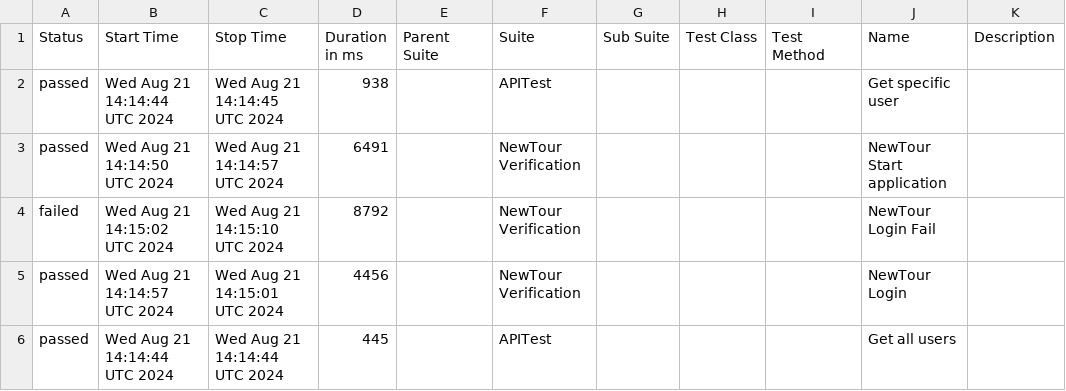
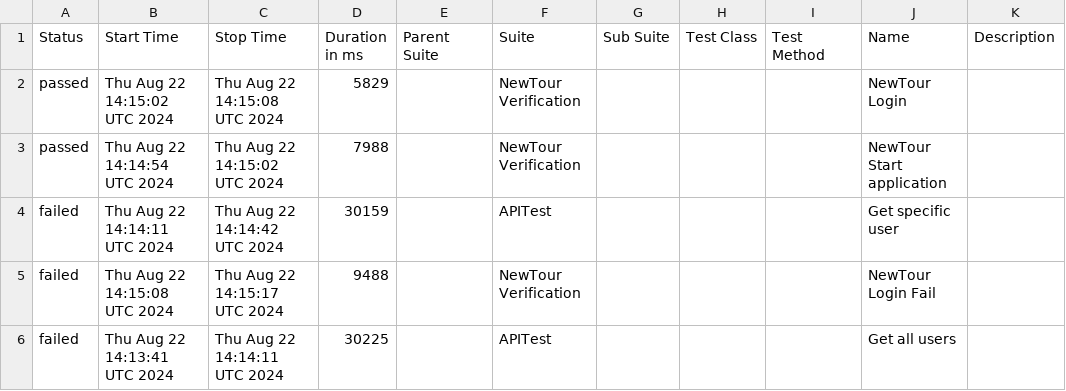
Before and after one commit to Pedrothh/automation-cypress-api-e2e-example, a CSV file: data/suites.csv, drawn as a sheet.

```diff
--- a/data/suites.csv
+++ b/data/suites.csv
@@ -1,6 +1,6 @@
 "Status","Start Time","Stop Time","Duration in ms","Parent Suite","Suite","Sub Suite","Test Class","Test Method","Name","Description"
-"passed","Wed Aug 21 14:14:44 UTC 2024","Wed Aug 21 14:14:45 UTC 2024","938","","APITest","","","","Get specific user",""
-"passed","Wed Aug 21 14:14:50 UTC 2024","Wed Aug 21 14:14:57 UTC 2024","6491","","NewTour Verification","","","","NewTour Start application",""
-"failed","Wed Aug 21 14:15:02 UTC 2024","Wed Aug 21 14:15:10 UTC 2024","8792","","NewTour Verification","","","","NewTour Login Fail",""
-"passed","Wed Aug 21 14:14:57 UTC 2024","Wed Aug 21 14:15:01 UTC 2024","4456","","NewTour Verification","","","","NewTour Login",""
-"passed","Wed Aug 21 14:14:44 UTC 2024","Wed Aug 21 14:14:44 UTC 2024","445","","APITest","","","","Get all users",""
+"passed","Thu Aug 22 14:15:02 UTC 2024","Thu Aug 22 14:15:08 UTC 2024","5829","","NewTour Verification","","","","NewTour Login",""
+"passed","Thu Aug 22 14:14:54 UTC 2024","Thu Aug 22 14:15:02 UTC 2024","7988","","NewTour Verification","","","","NewTour Start application",""
+"failed","Thu Aug 22 14:14:11 UTC 2024","Thu Aug 22 14:14:42 UTC 2024","30159","","APITest","","","","Get specific user",""
+"failed","Thu Aug 22 14:15:08 UTC 2024","Thu Aug 22 14:15:17 UTC 2024","9488","","NewTour Verification","","","","NewTour Login Fail",""
+"failed","Thu Aug 22 14:13:41 UTC 2024","Thu Aug 22 14:14:11 UTC 2024","30225","","APITest","","","","Get all users",""
```
Also changed, not shown: 40 other files.
